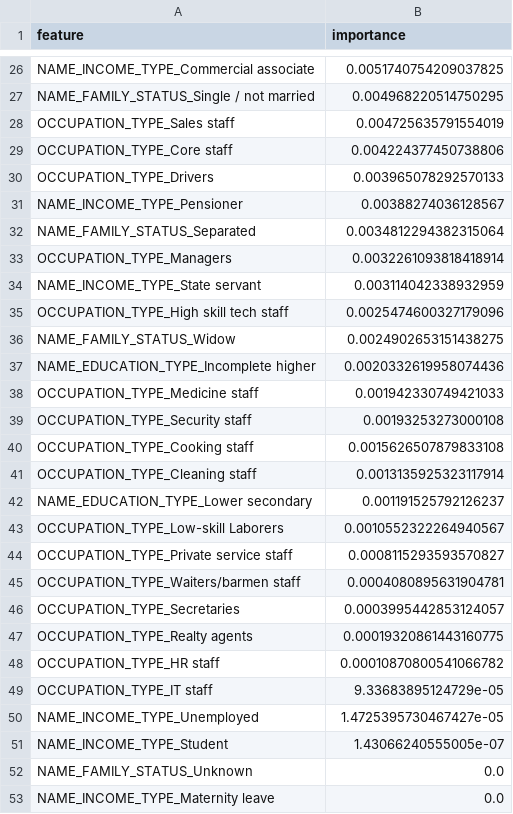
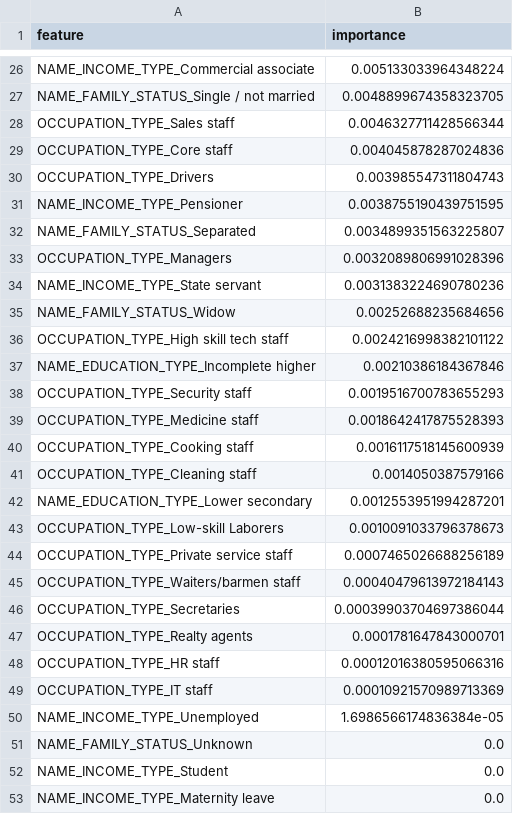
Before and after one commit to dabrai-sim/microfinance-credit-scoring, a CSV file: feature_importance.csv, drawn as a sheet; only a part is shown, gaps mark what is left out; removed rows and columns are numbered as before the commit, all else as after; the diff covers the shown part only; the diff names each change by its address in the sheet, - before the commit and + after, or states it on an @@ line.

```diff
--- a/feature_importance.csv
+++ b/feature_importance.csv
-B26 (importance): 0.0051740754209037825
+B26 (importance): 0.005133033964348224
-B27 (importance): 0.004968220514750295
+B27 (importance): 0.0048899674358323705
-B28 (importance): 0.004725635791554019
+B28 (importance): 0.0046327711428566344
-B29 (importance): 0.004224377450738806
+B29 (importance): 0.004045878287024836
-B30 (importance): 0.003965078292570133
+B30 (importance): 0.003985547311804743
-B31 (importance): 0.00388274036128567
+B31 (importance): 0.0038755190439751595
-B32 (importance): 0.0034812294382315064
+B32 (importance): 0.0034899351563225807
-B33 (importance): 0.0032261093818418914
+B33 (importance): 0.0032089806991028396
-B34 (importance): 0.003114042338932959
+B34 (importance): 0.0031383224690780236
-row 35: OCCUPATION_TYPE_High skill tech staff | 0.0025474600327179096
-B35 (importance): 0.0024902653151438275
+B35 (importance): 0.00252688235684656
+row 36: OCCUPATION_TYPE_High skill tech staff | 0.0024216998382101122
-B37 (importance): 0.0020332619958074436
+B37 (importance): 0.00210386184367846
-row 38: OCCUPATION_TYPE_Medicine staff | 0.001942330749421033
-B38 (importance): 0.00193253273000108
+B38 (importance): 0.0019516700783655293
+row 39: OCCUPATION_TYPE_Medicine staff | 0.0018642417875528393
-B40 (importance): 0.0015626507879833108
+B40 (importance): 0.0016117518145600939
-B41 (importance): 0.0013135925323117914
+B41 (importance): 0.0014050387579166
-B42 (importance): 0.001191525792126237
+B42 (importance): 0.0012553951994287201
-B43 (importance): 0.0010552322264940567
+B43 (importance): 0.0010091033796378673
-B44 (importance): 0.0008115293593570827
+B44 (importance): 0.0007465026688256189
-B45 (importance): 0.0004080895631904781
+B45 (importance): 0.00040479613972184143
-B46 (importance): 0.0003995442853124057
+B46 (importance): 0.00039903704697386044
-B47 (importance): 0.00019320861443160775
+B47 (importance): 0.0001781647843000701
-B48 (importance): 0.00010870800541066782
+B48 (importance): 0.00012016380595066316
-B49 (importance): 9.33683895124729e-05
+B49 (importance): 0.00010921570989713369
-B50 (importance): 1.4725395730467427e-05
+B50 (importance): 1.6986566174836384e-05
-row 51: NAME_INCOME_TYPE_Student | 1.43066240555005e-07
+row 52: NAME_INCOME_TYPE_Student | 0.0
```
Also changed, not shown: 5 added rows, 5 removed rows and 19 edited cells elsewhere in this file, 20 other files.
